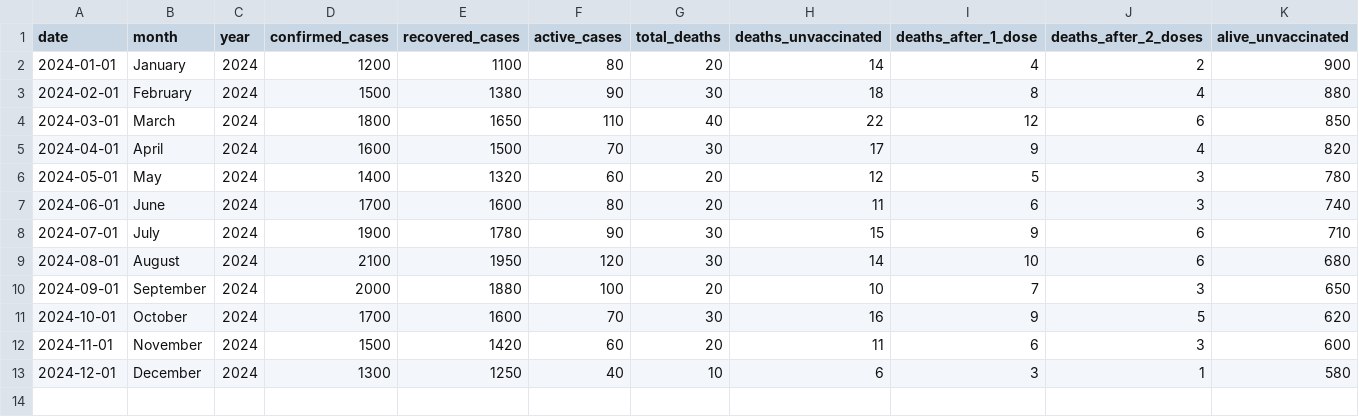
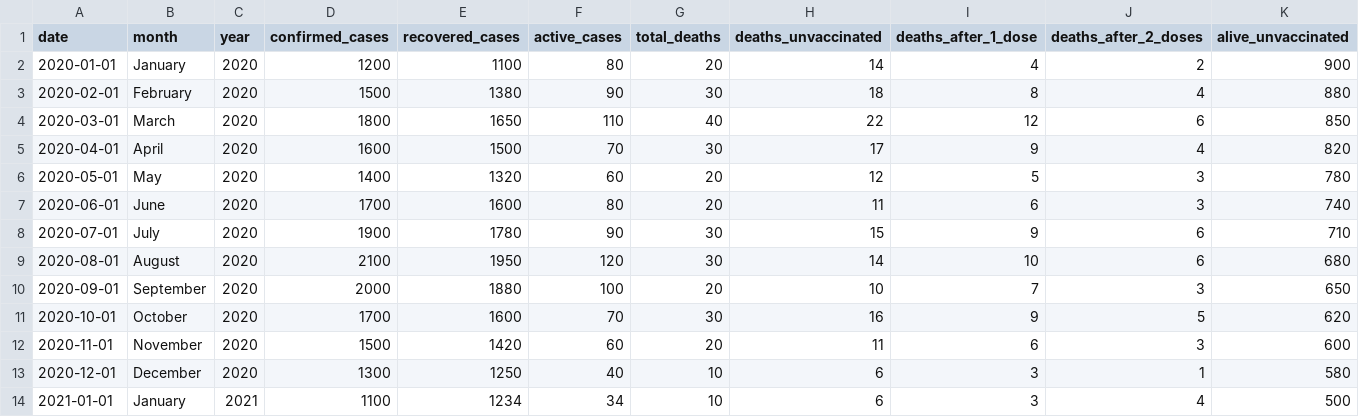
Before and after one commit to sandeepgujjeti/corona-analysis, a CSV file: india_covid_1year_vacination_sample_data.csv, drawn as a sheet; only a part is shown; rows hold the shown columns only; the diff names each change by its address in the sheet, - before the commit and + after, or states it on an @@ line.

Commit message:
data is updated inside the csv file

```diff
--- a/india_covid_1year_vacination_sample_data.csv
+++ b/india_covid_1year_vacination_sample_data.csv
-A2 (date): 2024-01-01
+A2 (date): 2020-01-01
-C2:C13 (year): 2024
+C2:C13 (year): 2020
-A3 (date): 2024-02-01
+A3 (date): 2020-02-01
-A4 (date): 2024-03-01
+A4 (date): 2020-03-01
-A5 (date): 2024-04-01
+A5 (date): 2020-04-01
-A6 (date): 2024-05-01
+A6 (date): 2020-05-01
-A7 (date): 2024-06-01
+A7 (date): 2020-06-01
-A8 (date): 2024-07-01
+A8 (date): 2020-07-01
-A9 (date): 2024-08-01
+A9 (date): 2020-08-01
-A10 (date): 2024-09-01
+A10 (date): 2020-09-01
-A11 (date): 2024-10-01
+A11 (date): 2020-10-01
-A12 (date): 2024-11-01
+A12 (date): 2020-11-01
-A13 (date): 2024-12-01
+A13 (date): 2020-12-01
+row 14: 2021-01-01 | January | 2021 | 1100 | 1234 | 34 | 10 | 6 | 3 | 4 | 500
```
